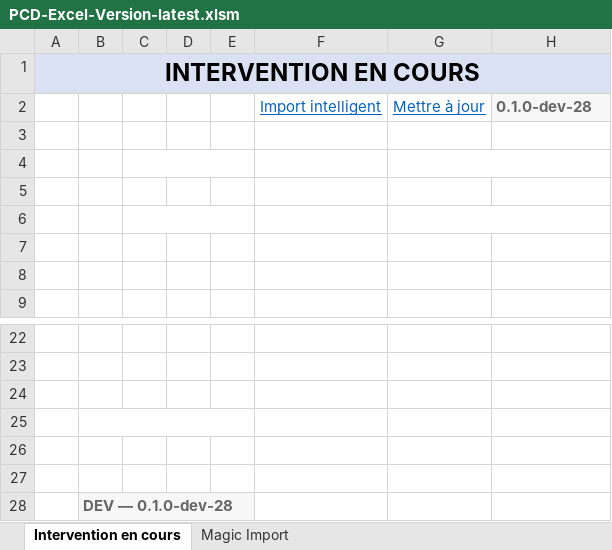
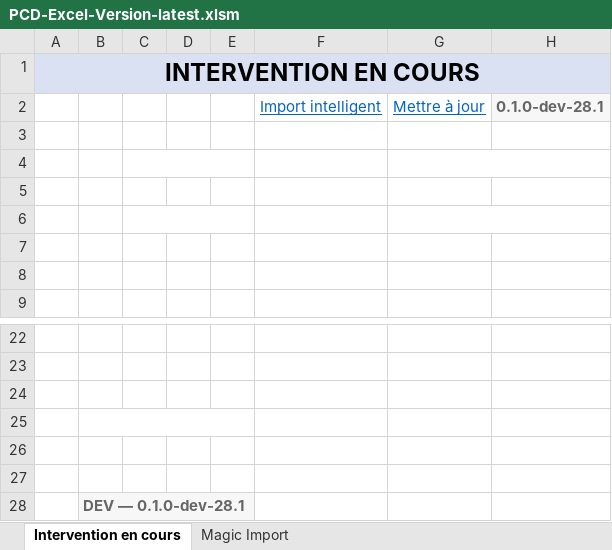
Before and after one commit to milance78/PCD-excel-version-, an Excel workbook: dist/PCD-Excel-Version-latest.xlsm, sheet Intervention en cours, drawn as a sheet; only a part is shown, gaps mark what is left out; values as stored, in another font and other column widths than the file's, no borders; the diff names each change by its address in the sheet, - before the commit and + after, or states it on an @@ line.

```diff
--- a/dist/PCD-Excel-Version-latest.xlsm (sheet Intervention en cours)
+++ b/dist/PCD-Excel-Version-latest.xlsm (sheet Intervention en cours)
-H2: 0.1.0-dev-28
+H2: 0.1.0-dev-28.1
-B28: DEV — 0.1.0-dev-28
+B28: DEV — 0.1.0-dev-28.1
```
Also changed, not shown: 2 other files.
